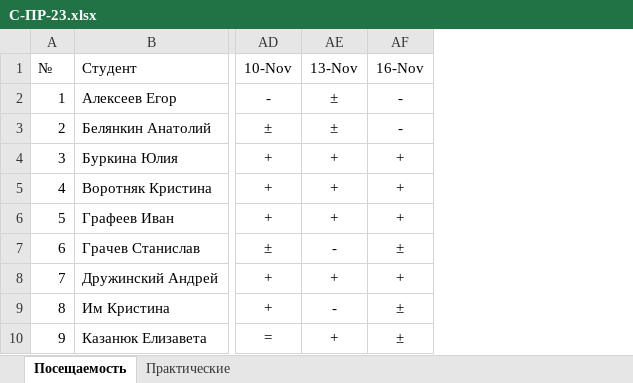
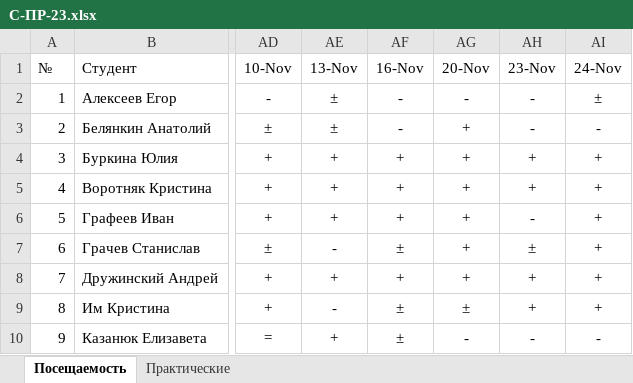
Before and after one commit to TheBandik/computer-science, an Excel workbook: sem1/С-ПР-23.xlsx, sheet Посещаемость, drawn as a sheet; only a part is shown, gaps mark what is left out; values as stored, in another font and other column widths than the file's, no borders; conditional formats not drawn; the diff names each change by its address in the sheet, - before the commit and + after, or states it on an @@ line.

```diff
--- a/sem1/С-ПР-23.xlsx (sheet Посещаемость)
+++ b/sem1/С-ПР-23.xlsx (sheet Посещаемость)
+column AG (20-Nov), rows 2-10: - | + | + | + | + | + | + | ± | -
+column AH (23-Nov), rows 2-10: - | - | + | + | - | ± | + | + | -
+column AI (24-Nov), rows 2-10: ± | - | + | + | + | + | + | + | -
```
Also changed, not shown: sheet Практические, sem1/СО-ПР-22.xlsx, sem1/СО-РД-23.xlsx.
